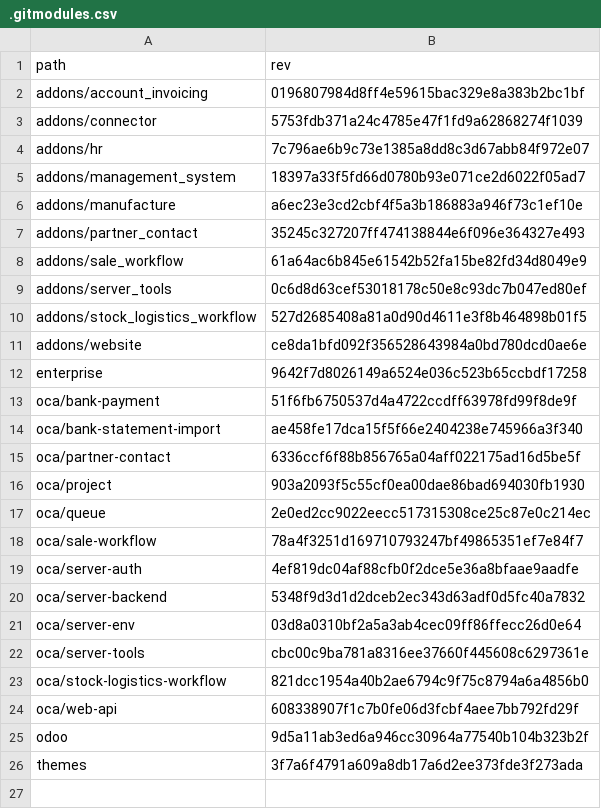
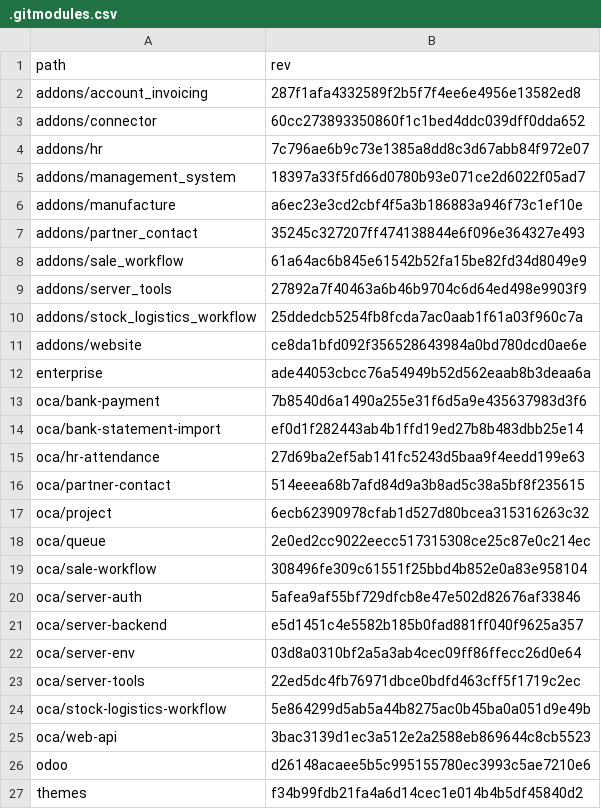
Before and after one commit to Mint-System/Odoo-Build, a CSV file: versions/18.0/.gitmodules.csv, drawn as a sheet.

```diff
--- a/versions/18.0/.gitmodules.csv
+++ b/versions/18.0/.gitmodules.csv
@@ -1,4 +1,4 @@
 path,rev
-addons/account_invoicing,0196807984d8ff4e59615bac329e8a383b2bc1bf
-addons/connector,5753fdb371a24c4785e47f1fd9a62868274f1039
+addons/account_invoicing,287f1afa4332589f2b5f7f4ee6e4956e13582ed8
+addons/connector,60cc273893350860f1c1bed4ddc039dff0dda652
 addons/hr,7c796ae6b9c73e1385a8dd8c3d67abb84f972e07
@@ -8,19 +8,20 @@ addons/partner_contact,35245c327207ff474138844e6f096e364327e493
 addons/sale_workflow,61a64ac6b845e61542b52fa15be82fd34d8049e9
-addons/server_tools,0c6d8d63cef53018178c50e8c93dc7b047ed80ef
-addons/stock_logistics_workflow,527d2685408a81a0d90d4611e3f8b464898b01f5
+addons/server_tools,27892a7f40463a6b46b9704c6d64ed498e9903f9
+addons/stock_logistics_workflow,25ddedcb5254fb8fcda7ac0aab1f61a03f960c7a
 addons/website,ce8da1bfd092f356528643984a0bd780dcd0ae6e
-enterprise,9642f7d8026149a6524e036c523b65ccbdf17258
-oca/bank-payment,51f6fb6750537d4a4722ccdff63978fd99f8de9f
-oca/bank-statement-import,ae458fe17dca15f5f66e2404238e745966a3f340
-oca/partner-contact,6336ccf6f88b856765a04aff022175ad16d5be5f
-oca/project,903a2093f5c55cf0ea00dae86bad694030fb1930
+enterprise,ade44053cbcc76a54949b52d562eaab8b3deaa6a
+oca/bank-payment,7b8540d6a1490a255e31f6d5a9e435637983d3f6
+oca/bank-statement-import,ef0d1f282443ab4b1ffd19ed27b8b483dbb25e14
+oca/hr-attendance,27d69ba2ef5ab141fc5243d5baa9f4eedd199e63
+oca/partner-contact,514eeea68b7afd84d9a3b8ad5c38a5bf8f235615
+oca/project,6ecb62390978cfab1d527d80bcea315316263c32
 oca/queue,2e0ed2cc9022eecc517315308ce25c87e0c214ec
-oca/sale-workflow,78a4f3251d169710793247bf49865351ef7e84f7
-oca/server-auth,4ef819dc04af88cfb0f2dce5e36a8bfaae9aadfe
-oca/server-backend,5348f9d3d1d2dceb2ec343d63adf0d5fc40a7832
+oca/sale-workflow,308496fe309c61551f25bbd4b852e0a83e958104
+oca/server-auth,5afea9af55bf729dfcb8e47e502d82676af33846
+oca/server-backend,e5d1451c4e5582b185b0fad881ff040f9625a357
 oca/server-env,03d8a0310bf2a5a3ab4cec09ff86ffecc26d0e64
-oca/server-tools,cbc00c9ba781a8316ee37660f445608c6297361e
-oca/stock-logistics-workflow,821dcc1954a40b2ae6794c9f75c8794a6a4856b0
-oca/web-api,608338907f1c7b0fe06d3fcbf4aee7bb792fd29f
-odoo,9d5a11ab3ed6a946cc30964a77540b104b323b2f
-themes,3f7a6f4791a609a8db17a6d2ee373fde3f273ada
+oca/server-tools,22ed5dc4fb76971dbce0bdfd463cff5f1719c2ec
+oca/stock-logistics-workflow,5e864299d5ab5a44b8275ac0b45ba0a051d9e49b
+oca/web-api,3bac3139d1ec3a512e2a2588eb869644c8cb5523
+odoo,d26148acaee5b5c995155780ec3993c5ae7210e6
+themes,f34b99fdb21fa4a6d14cec1e014b4b5df45840d2
```
Also changed, not shown: 2 other files.
